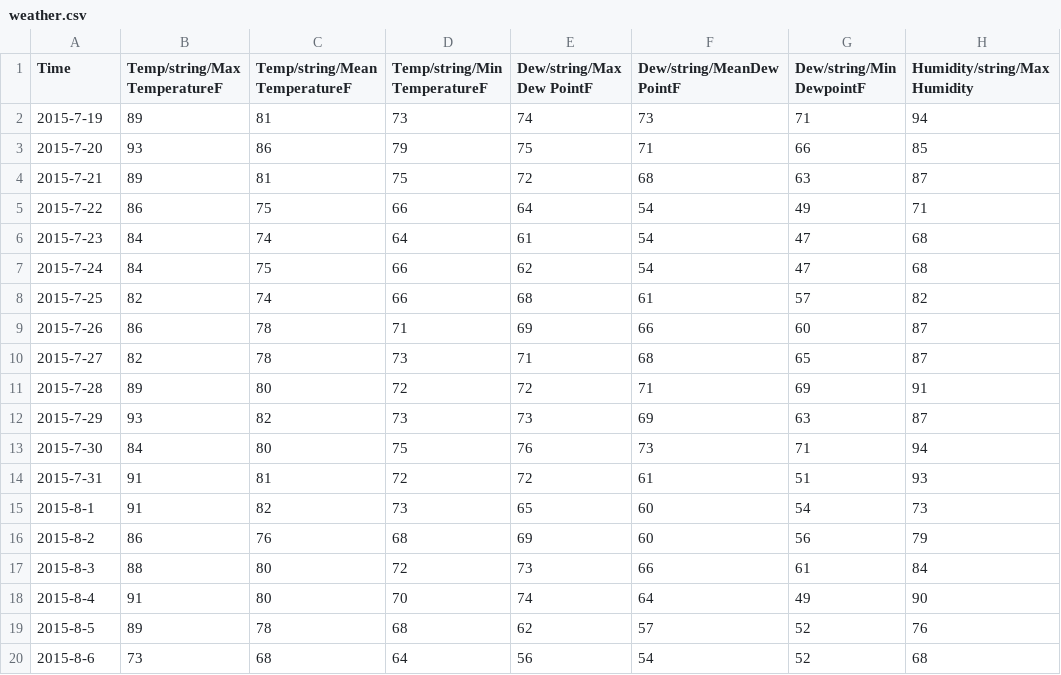
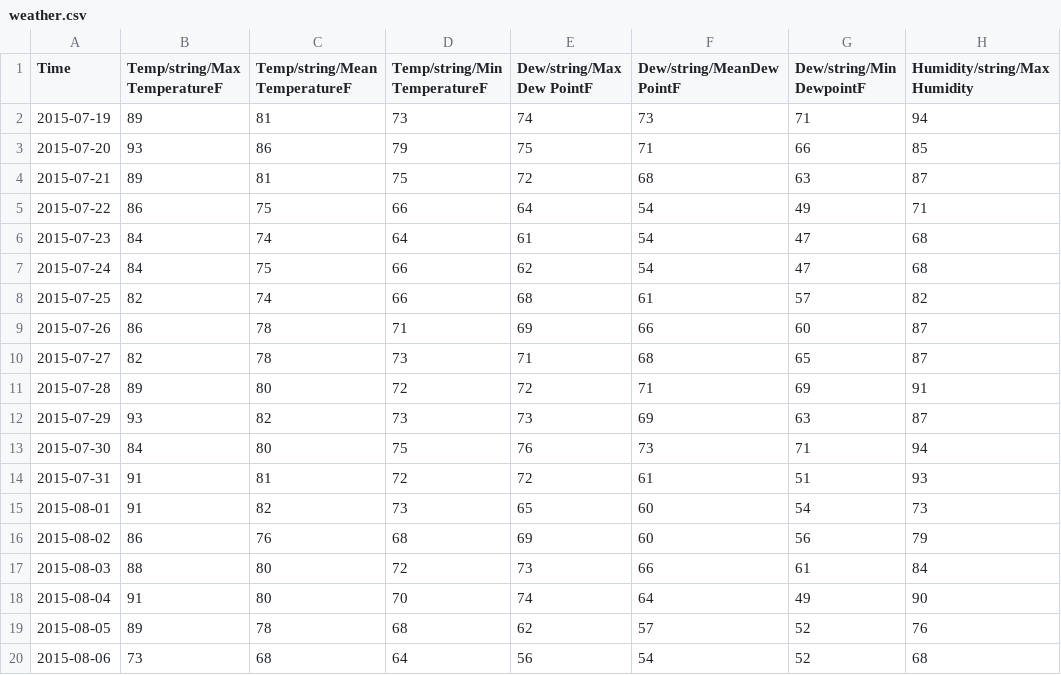
Before and after one commit to Nastel/jkool-client-java-api, a CSV file: jKoolJavaRestClients/src/resources/weather.csv, drawn as a sheet; only a part is shown; the diff names each change by its address in the sheet, - before the commit and + after, or states it on an @@ line.

Commit message:
Wizard enhancements

```diff
--- a/jKoolJavaRestClients/src/resources/weather.csv
+++ b/jKoolJavaRestClients/src/resources/weather.csv
-A2 (Time): 2015-7-19
+A2 (Time): 2015-07-19
-A3 (Time): 2015-7-20
+A3 (Time): 2015-07-20
-A4 (Time): 2015-7-21
+A4 (Time): 2015-07-21
-A5 (Time): 2015-7-22
+A5 (Time): 2015-07-22
-A6 (Time): 2015-7-23
+A6 (Time): 2015-07-23
-A7 (Time): 2015-7-24
+A7 (Time): 2015-07-24
-A8 (Time): 2015-7-25
+A8 (Time): 2015-07-25
-A9 (Time): 2015-7-26
+A9 (Time): 2015-07-26
-A10 (Time): 2015-7-27
+A10 (Time): 2015-07-27
-A11 (Time): 2015-7-28
+A11 (Time): 2015-07-28
-A12 (Time): 2015-7-29
+A12 (Time): 2015-07-29
-A13 (Time): 2015-7-30
+A13 (Time): 2015-07-30
-A14 (Time): 2015-7-31
+A14 (Time): 2015-07-31
-A15 (Time): 2015-8-1
+A15 (Time): 2015-08-01
-A16 (Time): 2015-8-2
+A16 (Time): 2015-08-02
-A17 (Time): 2015-8-3
+A17 (Time): 2015-08-03
-A18 (Time): 2015-8-4
+A18 (Time): 2015-08-04
-A19 (Time): 2015-8-5
+A19 (Time): 2015-08-05
-A20 (Time): 2015-8-6
+A20 (Time): 2015-08-06
```
